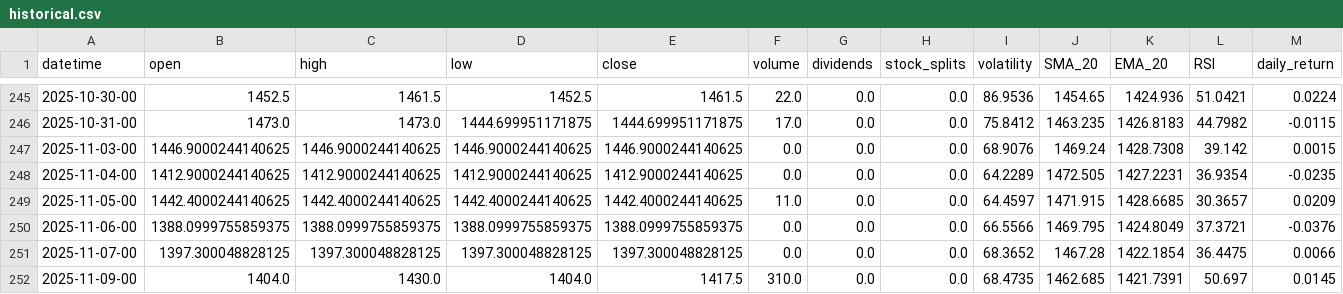
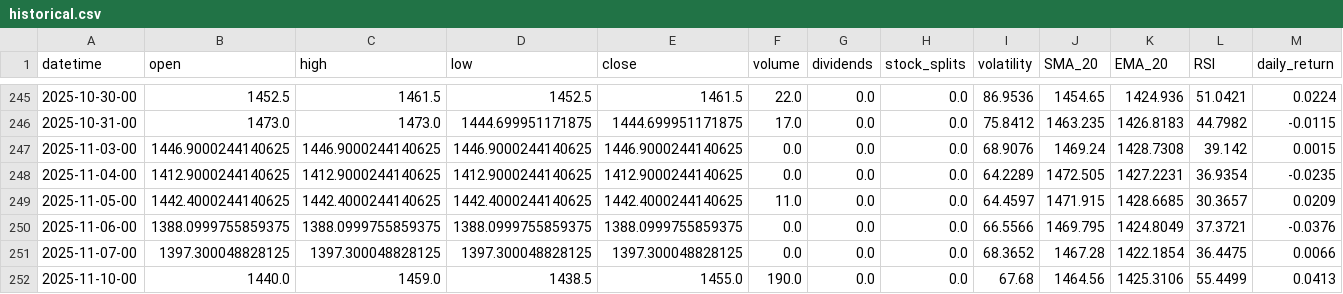
Before and after one commit to gedar1971/integrative_project_v, a CSV file: src/palladium/static/data/historical.csv, drawn as a sheet; only a part is shown, gaps mark what is left out; removed rows and columns are numbered as before the commit, all else as after; rows hold the shown columns only; the diff names each change by its address in the sheet, - before the commit and + after, or states it on an @@ line.

```diff
--- a/src/palladium/static/data/historical.csv
+++ b/src/palladium/static/data/historical.csv
-row 252: 2025-11-09-00 | 1404.0 | 1430.0 | 1404.0 | 1417.5 | 310.0 | 0.0 | 0.0 | 68.4735 | 1462.685 | 1421.7391 | 50.697 | 0.0145
+row 252: 2025-11-10-00 | 1440.0 | 1459.0 | 1438.5 | 1455.0 | 190.0 | 0.0 | 0.0 | 67.68 | 1464.56 | 1425.3106 | 55.4499 | 0.0413
```
Also changed, not shown: src/palladium/static/data/predictions.csv, 3 other files.
